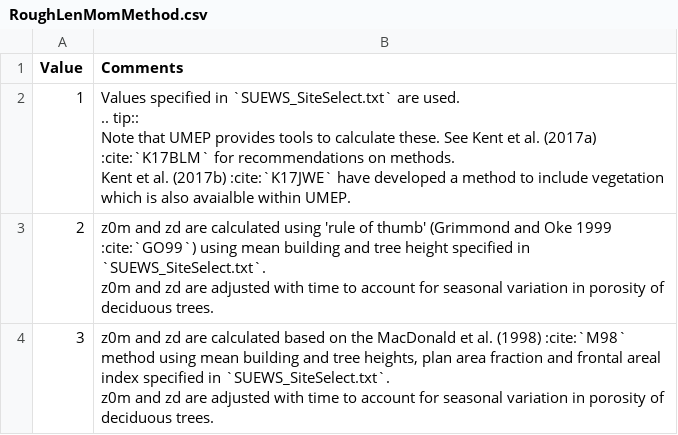
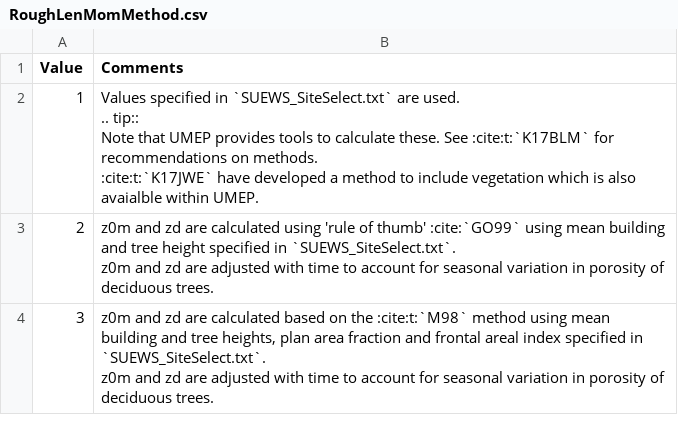
Before and after one commit to sj-mei/SUEWS, a CSV file: docs/source/input_files/RunControl/csv-table/RoughLenMomMethod.csv, drawn as a sheet.

```diff
--- a/docs/source/input_files/RunControl/csv-table/RoughLenMomMethod.csv
+++ b/docs/source/input_files/RunControl/csv-table/RoughLenMomMethod.csv
@@ -1,10 +1,10 @@
 "Value","Comments"
-1,"Values specified in `SUEWS_SiteSelect.txt` are used.
-
-  .. tip::
-      Note that UMEP provides tools to calculate these. See Kent et al. (2017a) :cite:`K17BLM` for recommendations on methods.
-      Kent et al. (2017b) :cite:`K17JWE` have developed a method to include vegetation which is also avaialble within UMEP."
-2,"z0m and zd are calculated using 'rule of thumb' (Grimmond and Oke 1999 :cite:`GO99`) using mean building and tree height specified in `SUEWS_SiteSelect.txt`.
-z0m and zd are adjusted with time to account for seasonal variation in porosity of deciduous trees."
-3,"z0m and zd are calculated based on the MacDonald et al. (1998) :cite:`M98` method using mean building and tree heights, plan area fraction and frontal areal index specified in `SUEWS_SiteSelect.txt`.
-z0m and zd are adjusted with time to account for seasonal variation in porosity of deciduous trees."
+1,"Values specified in `SUEWS_SiteSelect.txt` are used.
+
+.. tip::
+    Note that UMEP provides tools to calculate these. See :cite:t:`K17BLM` for recommendations on methods.
+    :cite:t:`K17JWE` have developed a method to include vegetation which is also avaialble within UMEP."
+2,"z0m and zd are calculated using 'rule of thumb' :cite:`GO99` using mean building and tree height specified in `SUEWS_SiteSelect.txt`.
+z0m and zd are adjusted with time to account for seasonal variation in porosity of deciduous trees."
+3,"z0m and zd are calculated based on the :cite:t:`M98` method using mean building and tree heights, plan area fraction and frontal areal index specified in `SUEWS_SiteSelect.txt`.
+z0m and zd are adjusted with time to account for seasonal variation in porosity of deciduous trees."
```
Also changed, not shown: docs/source/input_files/RunControl/csv-table/NetRadiationMethod.csv, docs/source/input_files/RunControl/csv-table/StabilityMethod.csv, 57 other files.
